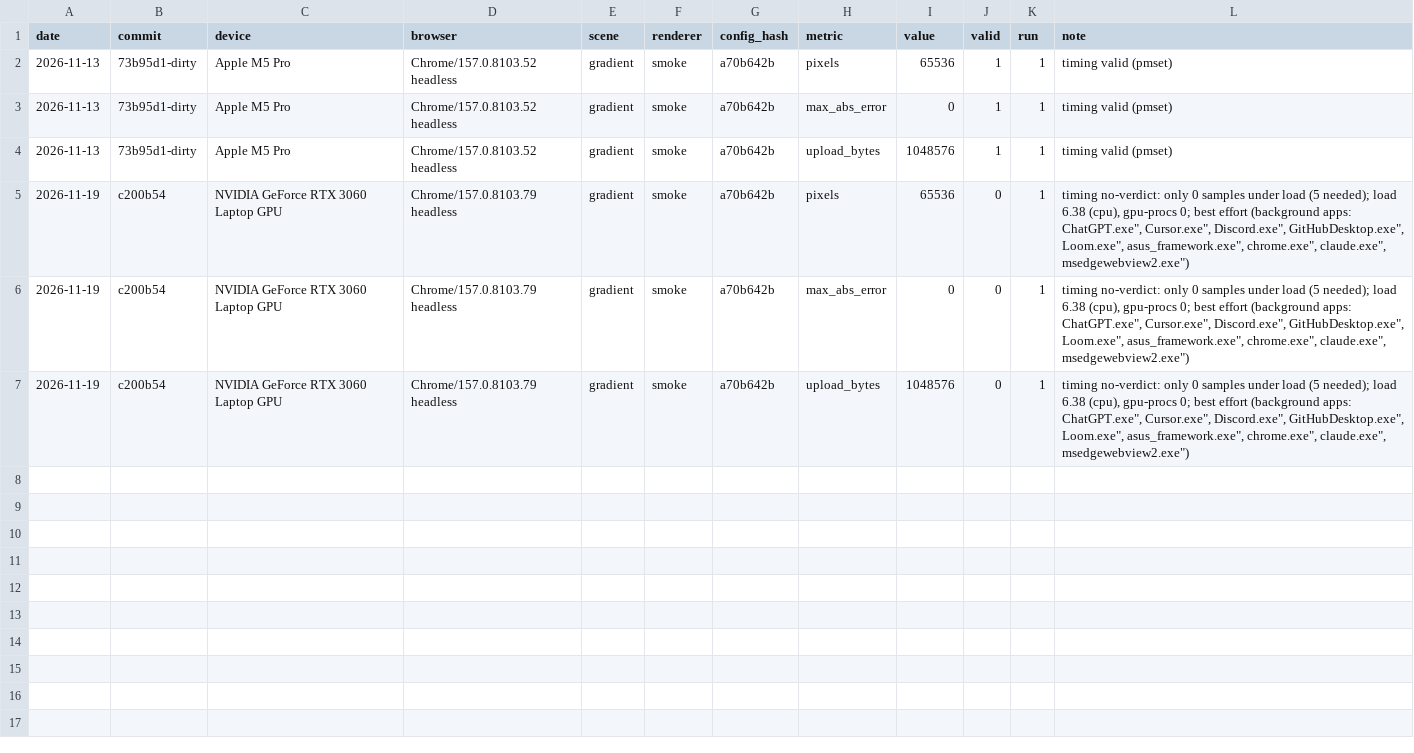
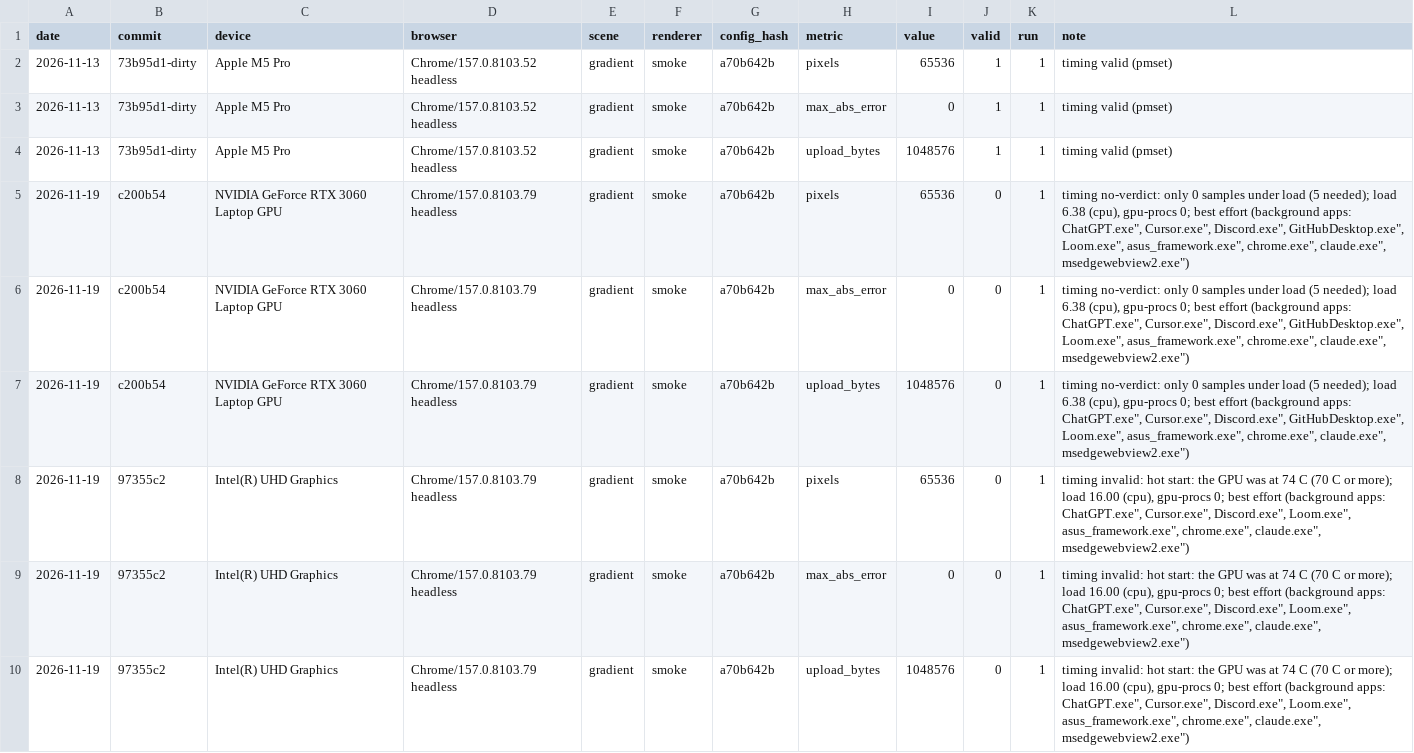
Before and after one commit to pmndrs/pathtracer, a CSV file: bench/results/smoke.csv, drawn as a sheet; the diff names each change by its address in the sheet, - before the commit and + after, or states it on an @@ line.

```diff
--- a/bench/results/smoke.csv
+++ b/bench/results/smoke.csv
+row 8: 2026-11-19 | 97355c2 | Intel(R) UHD Graphics | Chrome/157.0.8103.79 headless | gradient | smoke | a70b642b | pixels | 65536 | 0 | 1 | timing invalid: hot start: the GPU was at 74 C (70 C or more); load 16.00 (cpu), gpu-procs 0; best effort (background apps: ChatGPT.exe", Cursor.exe", Discord.exe", Loom.exe", asus_framework.exe", chrome.exe", claude.exe", msedgewebview2.exe")
+row 9: 2026-11-19 | 97355c2 | Intel(R) UHD Graphics | Chrome/157.0.8103.79 headless | gradient | smoke | a70b642b | max_abs_error | 0 | 0 | 1 | timing invalid: hot start: the GPU was at 74 C (70 C or more); load 16.00 (cpu), gpu-procs 0; best effort (background apps: ChatGPT.exe", Cursor.exe", Discord.exe", Loom.exe", asus_framework.exe", chrome.exe", claude.exe", msedgewebview2.exe")
+row 10: 2026-11-19 | 97355c2 | Intel(R) UHD Graphics | Chrome/157.0.8103.79 headless | gradient | smoke | a70b642b | upload_bytes | 1048576 | 0 | 1 | timing invalid: hot start: the GPU was at 74 C (70 C or more); load 16.00 (cpu), gpu-procs 0; best effort (background apps: ChatGPT.exe", Cursor.exe", Discord.exe", Loom.exe", asus_framework.exe", chrome.exe", claude.exe", msedgewebview2.exe")
```
Also changed, not shown: bench/results/caps.csv, bench/results/materialx-check.csv, 14 other files.
